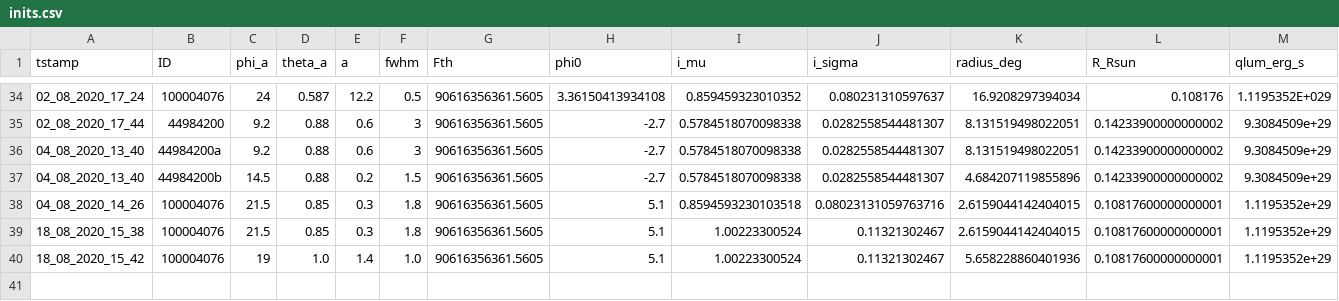
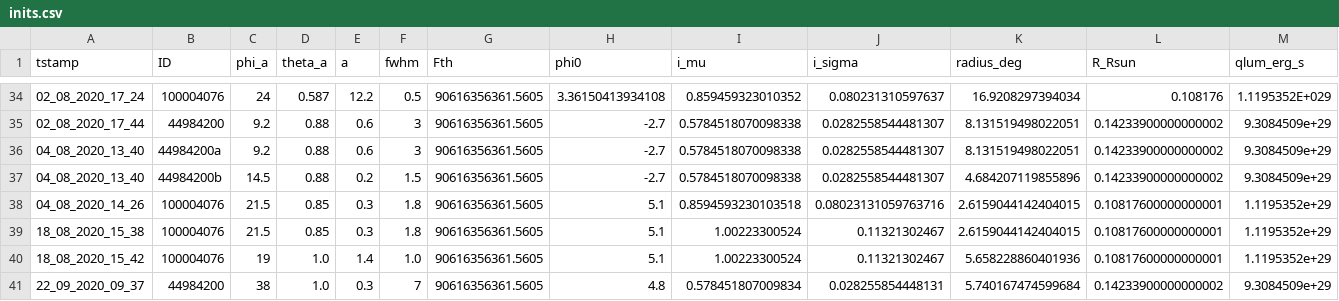
Before and after one commit to ekaterinailin/MalachiteMountains, a CSV file: data/summary/inits.csv, drawn as a sheet; only a part is shown, gaps mark what is left out; rows hold the shown columns only; the diff names each change by its address in the sheet, - before the commit and + after, or states it on an @@ line.

```diff
--- a/data/summary/inits.csv
+++ b/data/summary/inits.csv
+row 41: 22_09_2020_09_37 | 44984200 | 38 | 1.0 | 0.3 | 7 | 90616356361.5605 | 4.8 | 0.578451807009834 | 0.028255854448131 | 5.740167474599684 | 0.14233900000000002 | 9.3084509e+29
```
Also changed, not shown: analysis/results/mcmc/mcmc_meta.csv, 9 other files.
